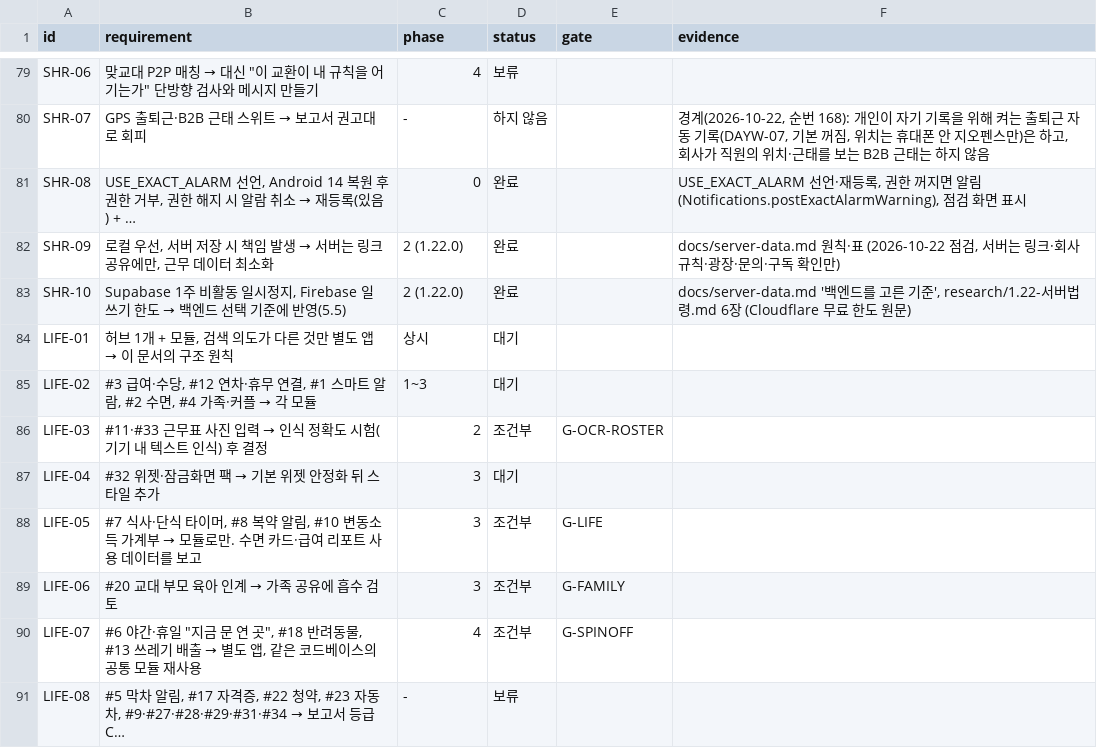
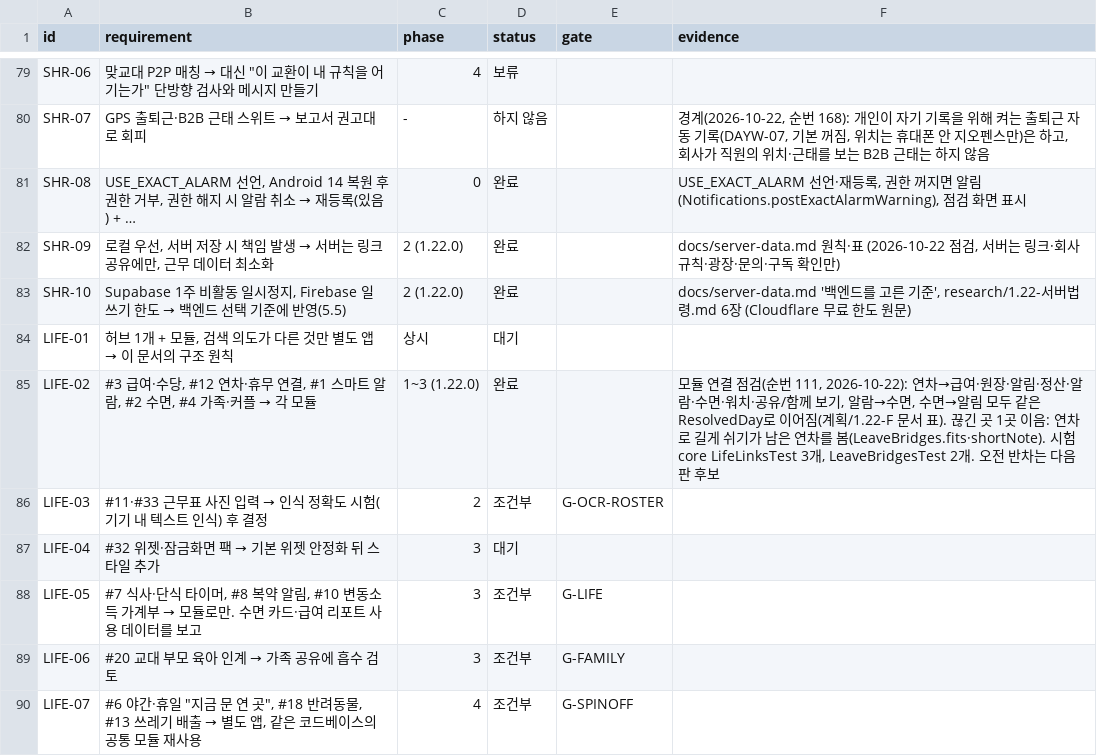
Before and after one commit to YWJMoney/-, a CSV file: shift-calendar-app/docs/tracker.csv, drawn as a sheet; only a part is shown, gaps mark what is left out; the shorter side is filled out with more unchanged rows.

```diff
--- a/shift-calendar-app/docs/tracker.csv
+++ b/shift-calendar-app/docs/tracker.csv
@@ -84,3 +84,3 @@ SHR-10,"Supabase 1주 비활동 일시정지, Firebase 일 쓰기 한도 → 백
 LIFE-01,"허브 1개 + 모듈, 검색 의도가 다른 것만 별도 앱 → 이 문서의 구조 원칙",상시,대기,,
-LIFE-02,"#3 급여·수당, #12 연차·휴무 연결, #1 스마트 알람, #2 수면, #4 가족·커플 → 각 모듈",1~3,대기,,
+LIFE-02,"#3 급여·수당, #12 연차·휴무 연결, #1 스마트 알람, #2 수면, #4 가족·커플 → 각 모듈",1~3 (1.22.0),완료,,"모듈 연결 점검(순번 111, 2026-10-22): 연차→급여·원장·알림·정산·알람·수면·워치·공유/함께 보기, 알람→수면, 수면→알림 모두 같은 ResolvedDay로 이어짐(계획/1.22-F 문서 표). 끊긴 곳 1곳 이음: 연차로 길게 쉬기가 남은 연차를 봄(LeaveBridges.fits·shortNote). 시험 core LifeLinksTest 3개, LeaveBridgesTest 2개. 오전 반차는 다음 판 후보"
 LIFE-03,#11·#33 근무표 사진 입력 → 인식 정확도 시험(기기 내 텍스트 인식) 후 결정,2,조건부,G-OCR-ROSTER,
```
Also changed, not shown: 4 other files.
